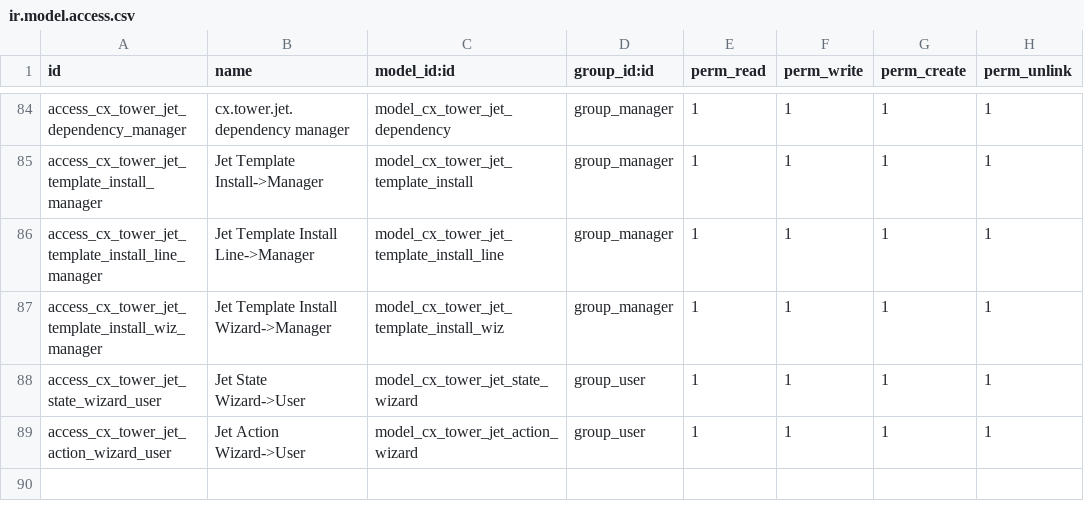
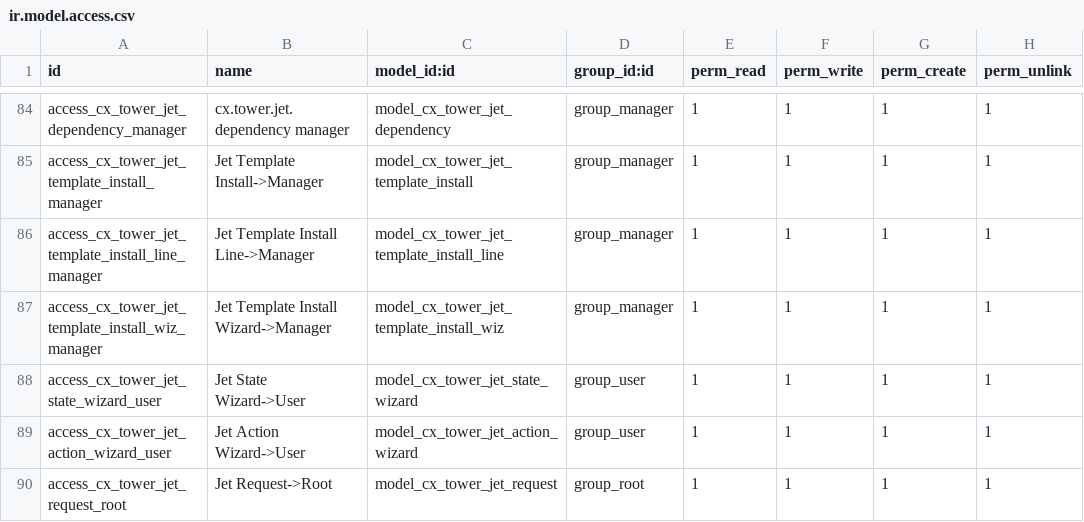
Before and after one commit to TechnoLibre/cetmix-tower, a CSV file: cetmix_tower_server/security/ir.model.access.csv, drawn as a sheet; only a part is shown, gaps mark what is left out.

Commit message:
Jet requests
For a case when Jet A needs Jet B to be in a specific state to start or
perform some other action.

```diff
--- a/cetmix_tower_server/security/ir.model.access.csv
+++ b/cetmix_tower_server/security/ir.model.access.csv
@@ -89 +89,2 @@ access_cx_tower_jet_state_wizard_user,Jet State Wizard->User,model_cx_tower_jet_
 access_cx_tower_jet_action_wizard_user,Jet Action Wizard->User,model_cx_tower_jet_action_wizard,group_user,1,1,1,1
+access_cx_tower_jet_request_root,Jet Request->Root,model_cx_tower_jet_request,group_root,1,1,1,1
```
Also changed, not shown: 9 other files.
